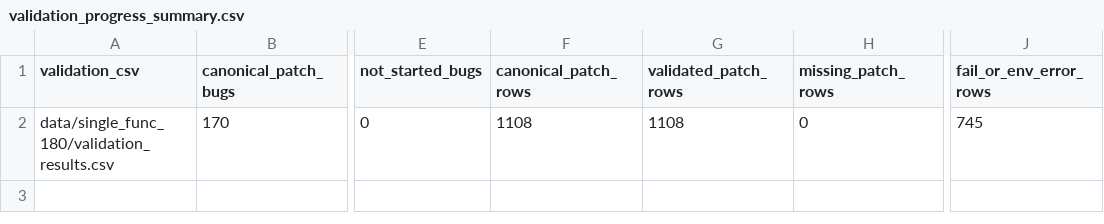
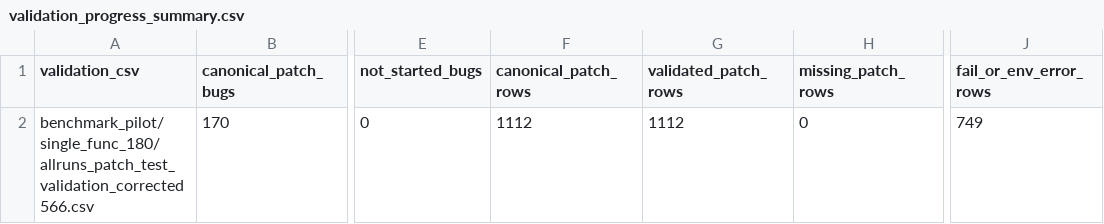
Before and after one commit to qxb577/TorchRepairBench, a CSV file: data/single_func_180/validation_progress_summary.csv, drawn as a sheet; only a part is shown, gaps mark what is left out; the diff names each change by its address in the sheet, - before the commit and + after, or states it on an @@ line.

```diff
--- a/data/single_func_180/validation_progress_summary.csv
+++ b/data/single_func_180/validation_progress_summary.csv
-A2 (validation_csv): data/single_func_180/validation_results.csv
+A2 (validation_csv): benchmark_pilot/single_func_180/allruns_patch_test_validation_corrected566.csv
-F2 (canonical_patch_rows): 1108
+F2 (canonical_patch_rows): 1112
-G2 (validated_patch_rows): 1108
+G2 (validated_patch_rows): 1112
-J2 (fail_or_env_error_rows): 745
+J2 (fail_or_env_error_rows): 749
```
Also changed, not shown: data/single_func_180/canonical_repair_summary.csv, data/single_func_180/repair_rate_by_model_agent.csv, 11 other files.
